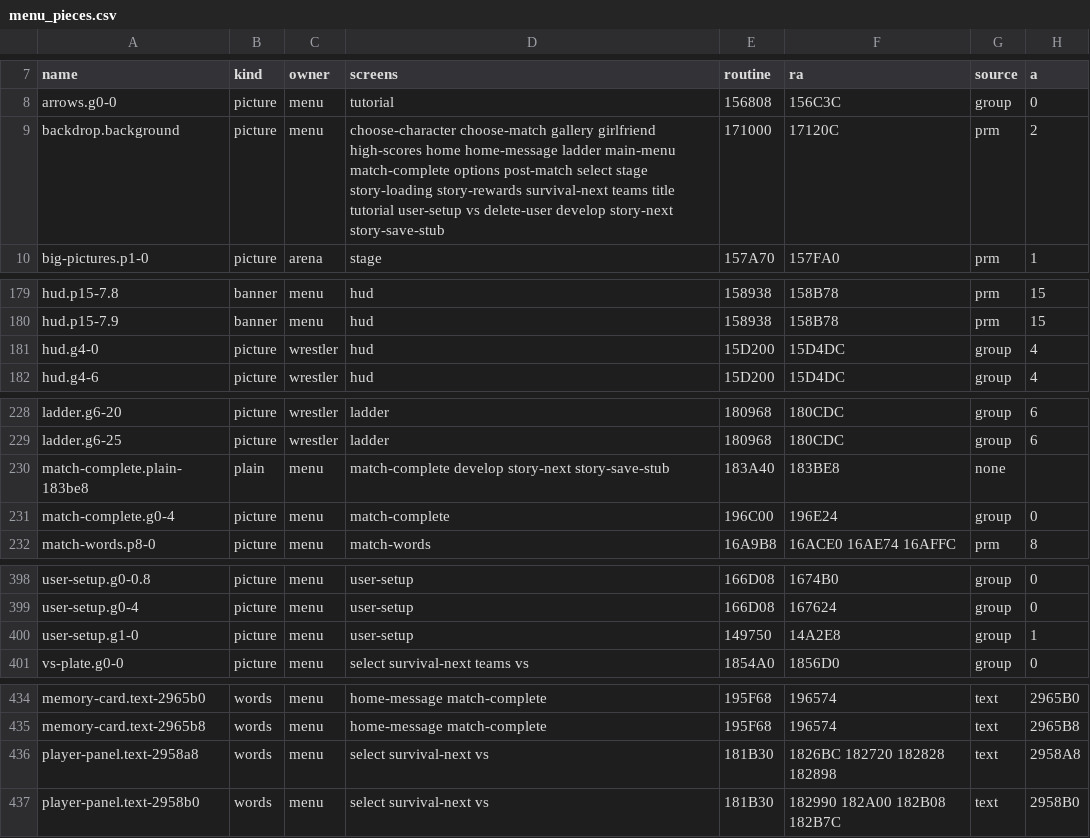
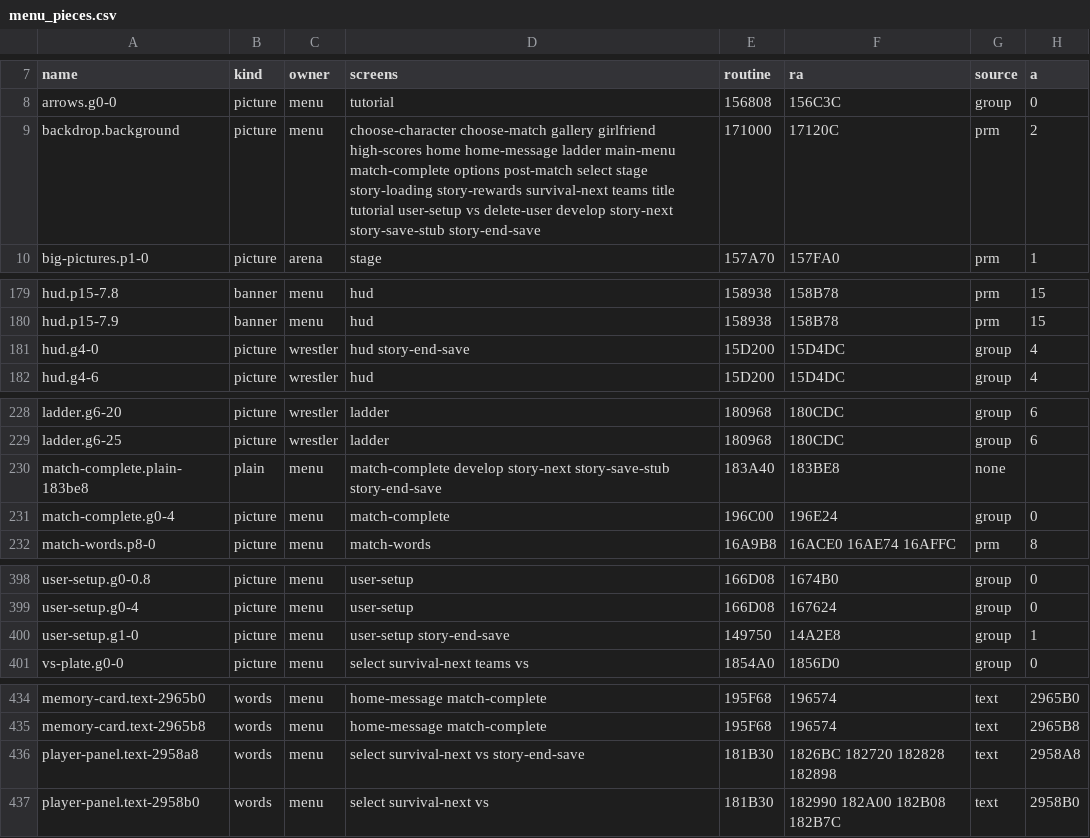
Before and after one commit to jcsix694/def-jam-vendetta-recomp, a CSV file: config/menu_pieces.csv, drawn as a sheet; only a part is shown, gaps mark what is left out; the diff covers the shown part only; the diff names each change by its address in the sheet, - before the commit and + after, or states it on an @@ line.

```diff
--- a/config/menu_pieces.csv
+++ b/config/menu_pieces.csv
-D9 (screens): …story-next story-save-stub
+D9 (screens): …story-next story-save-stub story-end-save
-D181 (screens): hud
+D181 (screens): hud story-end-save
-D230 (screens): …story-next story-save-stub
+D230 (screens): …story-next story-save-stub story-end-save
-D400 (screens): user-setup
+D400 (screens): user-setup story-end-save
-D436 (screens): select survival-next vs
+D436 (screens): select survival-next vs story-end-save
```
Also changed, not shown: 14 added rows and 4 edited cells elsewhere in this file, 8 other files.
